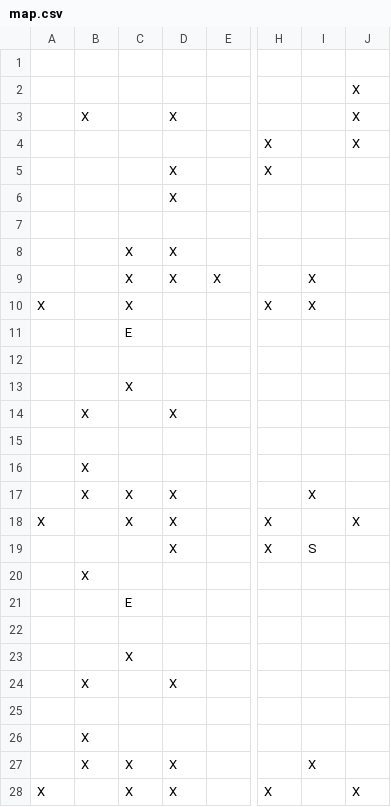
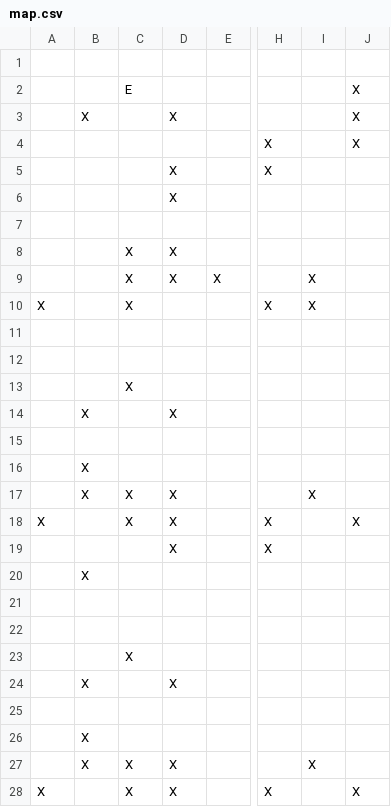
Before and after one commit to WylinSpace/Path-Finding-Algorithm-Simulator, a CSV file: map.csv, drawn as a sheet; only a part is shown, gaps mark what is left out; the diff names each change by its address in the sheet, - before the commit and + after, or states it on an @@ line.

```diff
--- a/map.csv
+++ b/map.csv
-C2: (empty)
+C2: E
-C11: E
+C11: (empty)
-I19: S
+I19: (empty)
-C21: E
+C21: (empty)
```
Also changed, not shown: 2 other files.
